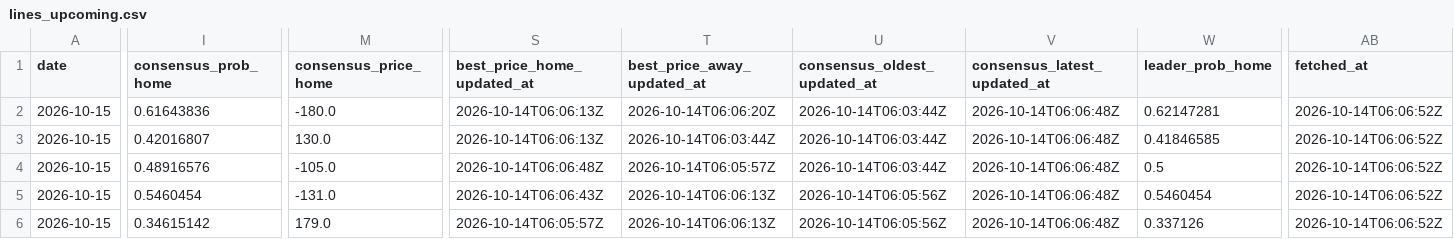
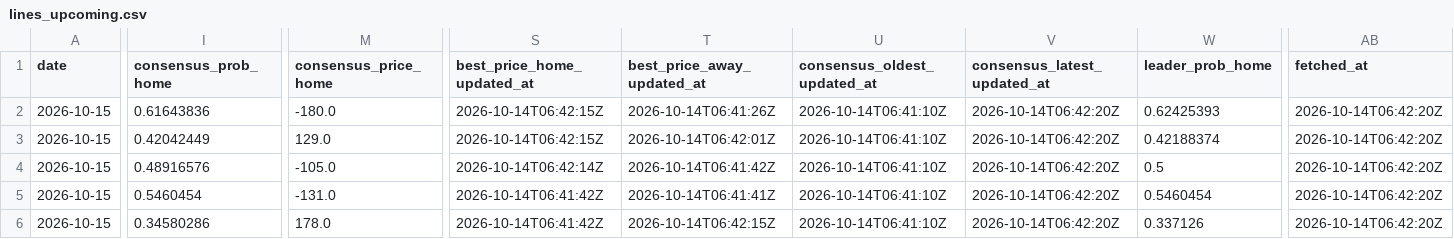
Before and after one commit to joshuakingsland/claude-diamond, a CSV file: data/lines_upcoming.csv, drawn as a sheet; only a part is shown, gaps mark what is left out; the diff covers the shown part only; the diff names each change by its address in the sheet, - before the commit and + after, or states it on an @@ line.

```diff
--- a/data/lines_upcoming.csv
+++ b/data/lines_upcoming.csv
-S2:S3 (best_price_home_updated_at): 2026-10-14T06:06:13Z
+S2:S3 (best_price_home_updated_at): 2026-10-14T06:42:15Z
-T2 (best_price_away_updated_at): 2026-10-14T06:06:20Z
+T2 (best_price_away_updated_at): 2026-10-14T06:41:26Z
-U2:U4 (consensus_oldest_updated_at): 2026-10-14T06:03:44Z
+U2:U4 (consensus_oldest_updated_at): 2026-10-14T06:41:10Z
-V2:V6 (consensus_latest_updated_at): 2026-10-14T06:06:48Z
+V2:V6 (consensus_latest_updated_at): 2026-10-14T06:42:20Z
-W2 (leader_prob_home): 0.62147281
+W2 (leader_prob_home): 0.62425393
-AB2:AB6 (fetched_at): 2026-10-14T06:06:52Z
+AB2:AB6 (fetched_at): 2026-10-14T06:42:20Z
-I3 (consensus_prob_home): 0.42016807
+I3 (consensus_prob_home): 0.42042449
-M3 (consensus_price_home): 130.0
+M3 (consensus_price_home): 129.0
-T3 (best_price_away_updated_at): 2026-10-14T06:03:44Z
+T3 (best_price_away_updated_at): 2026-10-14T06:42:01Z
-W3 (leader_prob_home): 0.41846585
+W3 (leader_prob_home): 0.42188374
-S4 (best_price_home_updated_at): 2026-10-14T06:06:48Z
+S4 (best_price_home_updated_at): 2026-10-14T06:42:14Z
-T4 (best_price_away_updated_at): 2026-10-14T06:05:57Z
+T4 (best_price_away_updated_at): 2026-10-14T06:41:42Z
-S5 (best_price_home_updated_at): 2026-10-14T06:06:43Z
+S5 (best_price_home_updated_at): 2026-10-14T06:41:42Z
-T5 (best_price_away_updated_at): 2026-10-14T06:06:13Z
+T5 (best_price_away_updated_at): 2026-10-14T06:41:41Z
-U5:U6 (consensus_oldest_updated_at): 2026-10-14T06:05:56Z
+U5:U6 (consensus_oldest_updated_at): 2026-10-14T06:41:10Z
-I6 (consensus_prob_home): 0.34615142
+I6 (consensus_prob_home): 0.34580286
-M6 (consensus_price_home): 179.0
+M6 (consensus_price_home): 178.0
-S6 (best_price_home_updated_at): 2026-10-14T06:05:57Z
+S6 (best_price_home_updated_at): 2026-10-14T06:41:42Z
-T6 (best_price_away_updated_at): 2026-10-14T06:06:13Z
+T6 (best_price_away_updated_at): 2026-10-14T06:42:15Z
```
Also changed, not shown: 24 edited cells elsewhere in this file, 2 other files.
